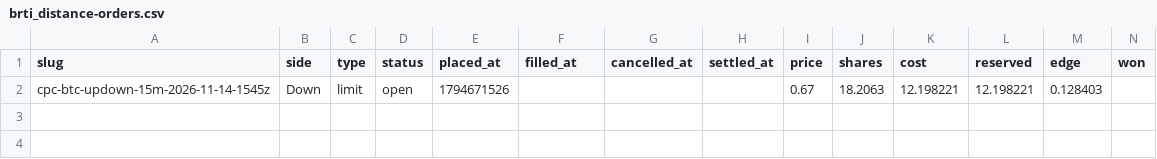
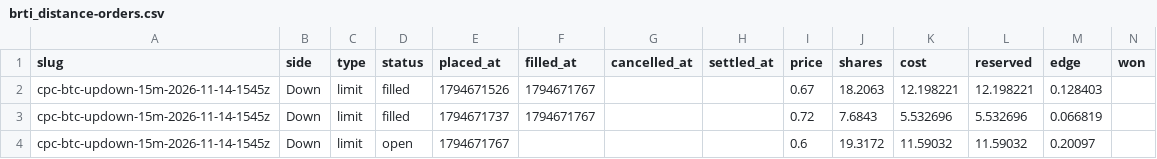
Before and after one commit to cheeseonamonkey/PaperLab, a CSV file: data/ledgers/brti_distance-orders.csv, drawn as a sheet; only a part is shown; rows hold the shown columns only; the diff names each change by its address in the sheet, - before the commit and + after, or states it on an @@ line.

```diff
--- a/data/ledgers/brti_distance-orders.csv
+++ b/data/ledgers/brti_distance-orders.csv
-D2 (status): open
+D2 (status): filled
-F2 (filled_at): (empty)
+F2 (filled_at): 1794671767
+row 3: cpc-btc-updown-15m-2026-11-14-1545z | Down | limit | filled | 1794671737 | 1794671767 |  |  | 0.72 | 7.6843 | 5.532696 | 5.532696 | 0.066819
+row 4: cpc-btc-updown-15m-2026-11-14-1545z | Down | limit | open | 1794671767 |  |  |  | 0.6 | 19.3172 | 11.59032 | 11.59032 | 0.20097
```
Also changed, not shown: data/ledgers/book_imbalance-orders.csv, data/ledgers/brti_distance-trades.csv, 21 other files.
